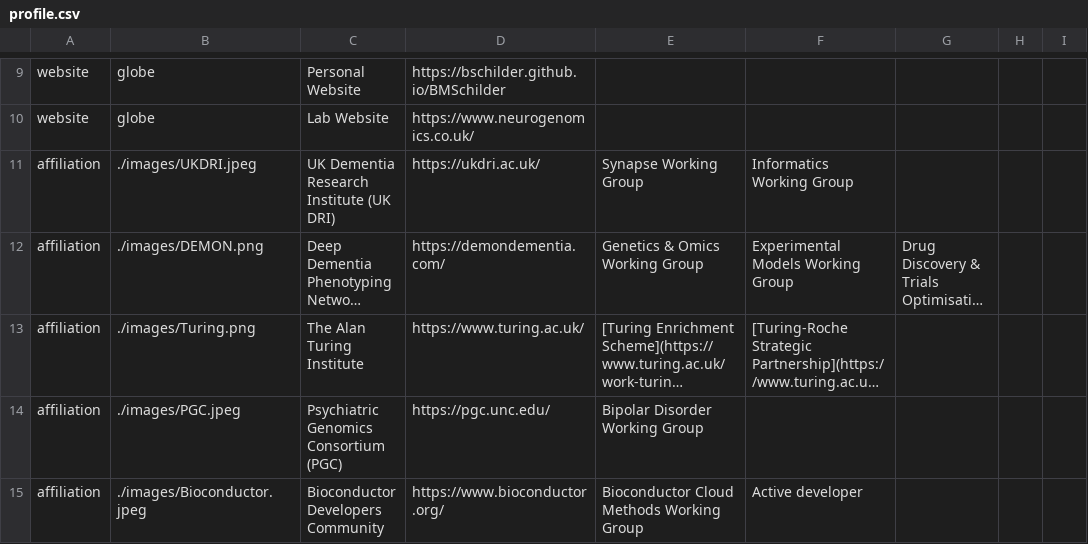
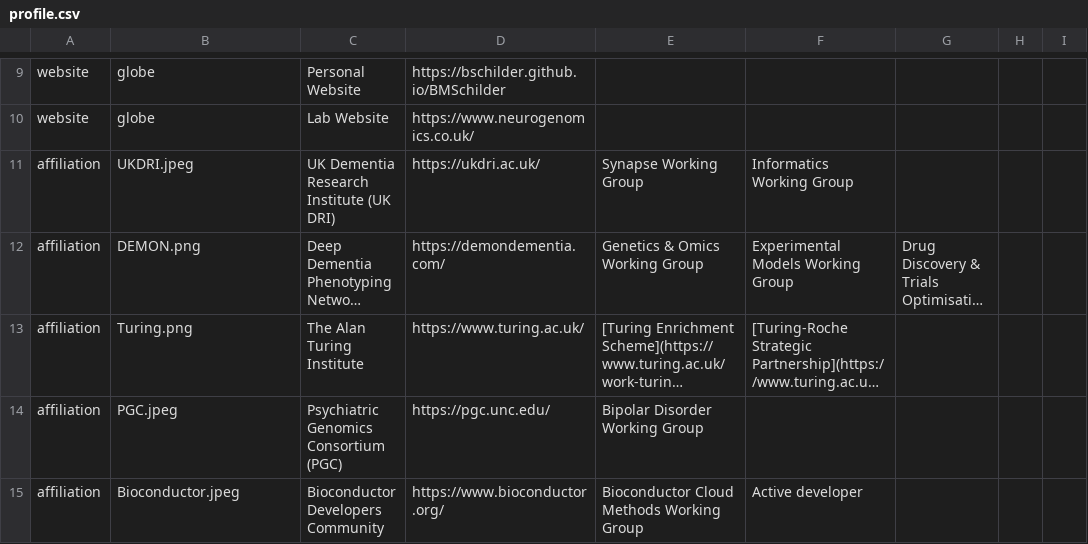
Before and after one commit to bschilder/autoCV, a CSV file: inst/cv_data/profile.csv, drawn as a sheet; only a part is shown, gaps mark what is left out; long unchanged cells end in …; the diff names each change by its address in the sheet, - before the commit and + after, or states it on an @@ line.

```diff
--- a/inst/cv_data/profile.csv
+++ b/inst/cv_data/profile.csv
-B11: ./images/UKDRI.jpeg
+B11: UKDRI.jpeg
-B12: ./images/DEMON.png
+B12: DEMON.png
-B13: ./images/Turing.png
+B13: Turing.png
-B14: ./images/PGC.jpeg
+B14: PGC.jpeg
-B15: ./images/Bioconductor.jpeg
+B15: Bioconductor.jpeg
```
Also changed, not shown: 30 other files.
